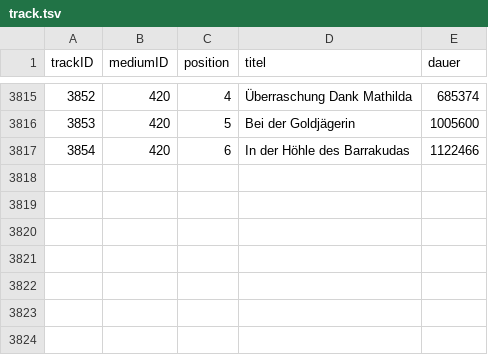
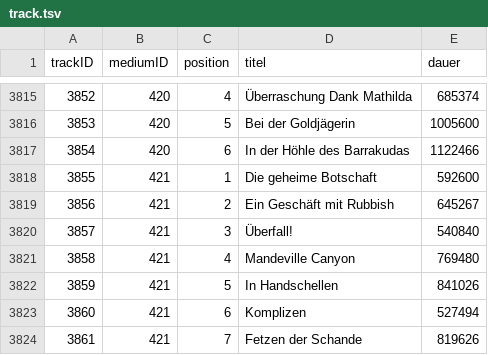
Before and after one commit to YourMJK/dreimetadaten, a TSV file: metadata/tsv/track.tsv, drawn as a sheet; only a part is shown, gaps mark what is left out.

```diff
--- a/metadata/tsv/track.tsv
+++ b/metadata/tsv/track.tsv
@@ -3817 +3817,8 @@ trackID	mediumID	position	titel	dauer
 3854	420	6	In der Höhle des Barrakudas	1122466
+3855	421	1	Die geheime Botschaft	592600
+3856	421	2	Ein Geschäft mit Rubbish	645267
+3857	421	3	Überfall!	540840
+3858	421	4	Mandeville Canyon	769480
+3859	421	5	In Handschellen	841026
+3860	421	6	Komplizen	527494
+3861	421	7	Fetzen der Schande	819626
```
Also changed, not shown: metadata/tsv/kapitel.tsv, metadata/tsv/person.tsv, 25 other files.
